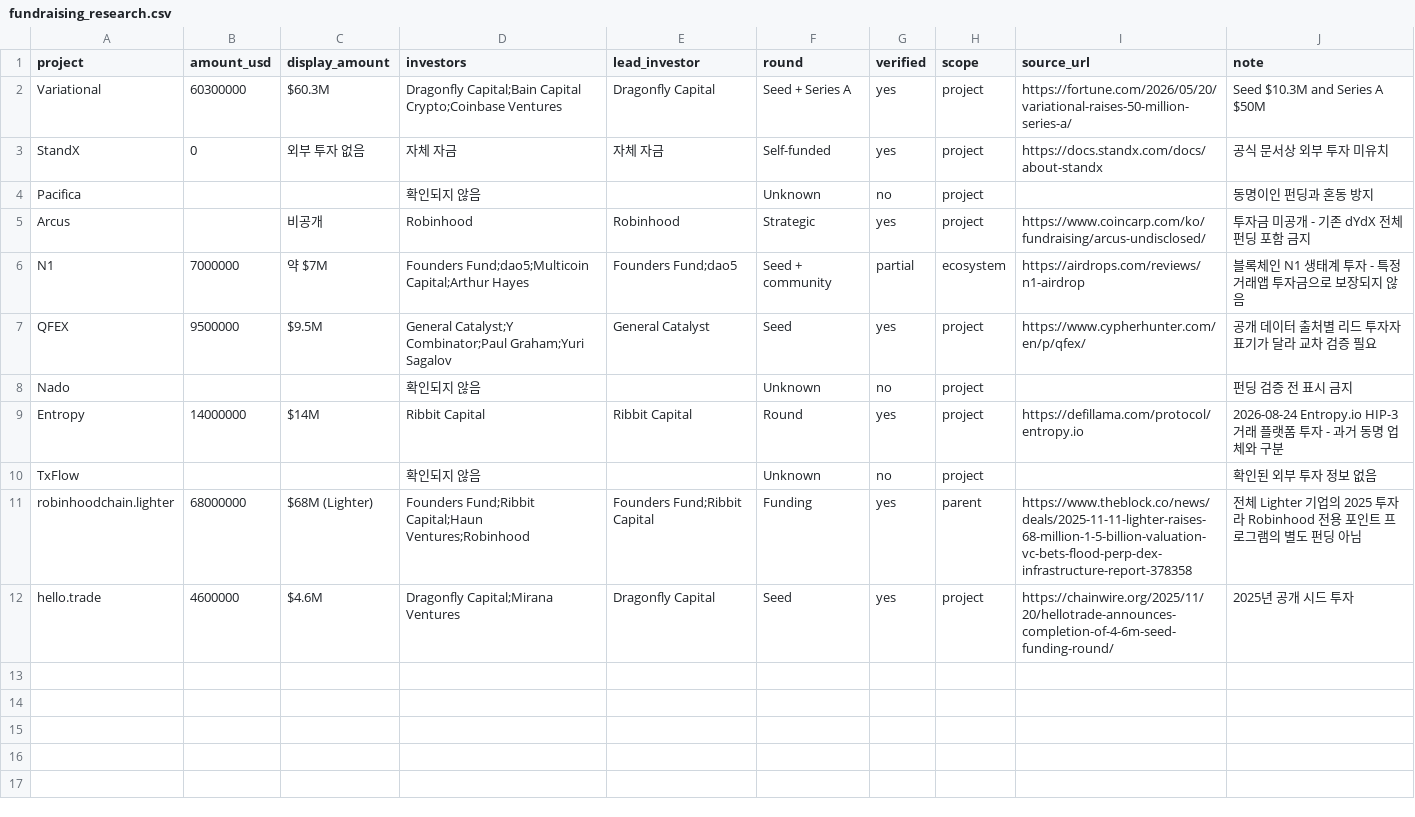
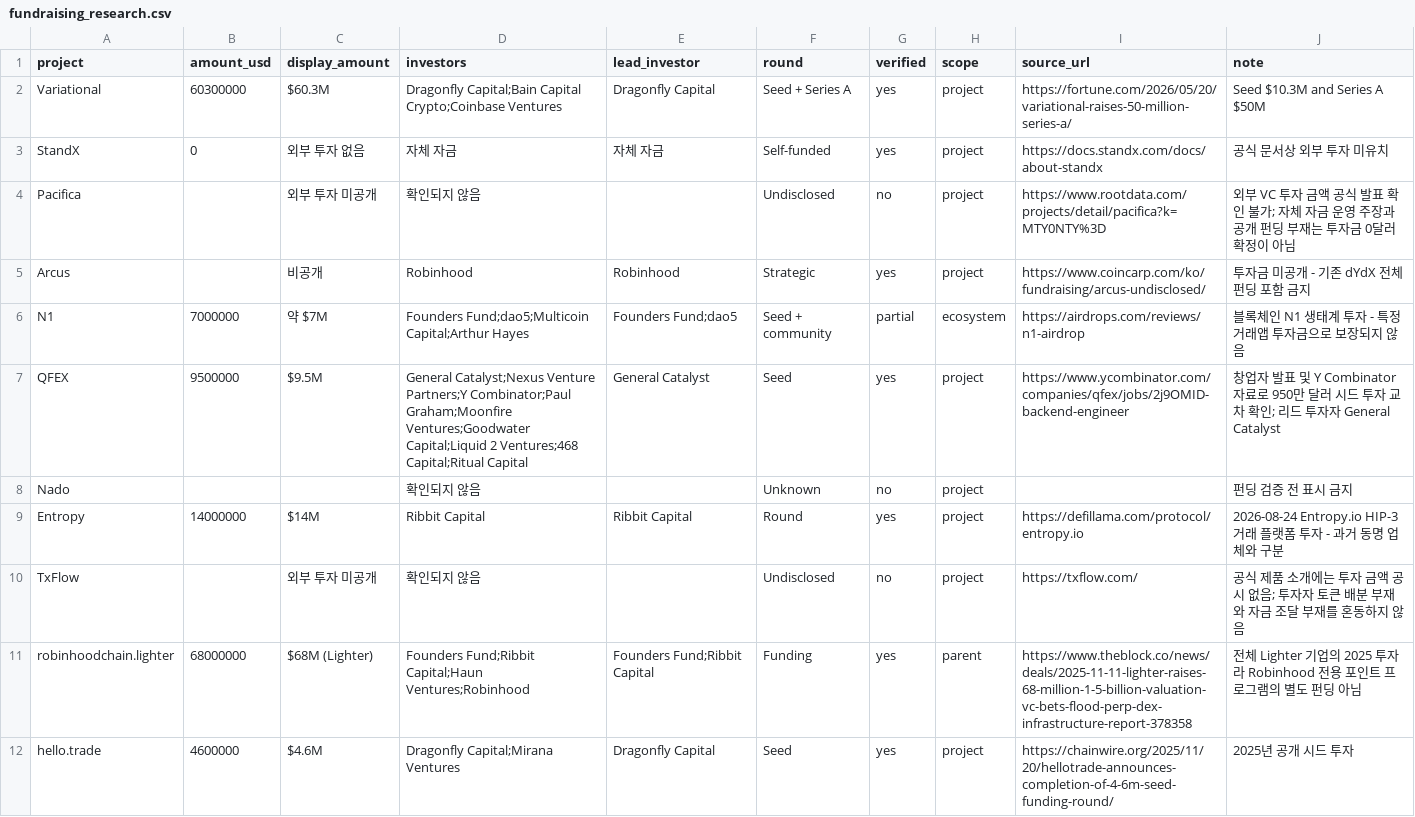
Before and after one commit to krwdigger/perp-farming-radar, a CSV file: data/fundraising_research.csv, drawn as a sheet.

Commit message:
data: verify QFEX funding investors and clarify undisclosed Pacifica TxFlow raises

```diff
--- a/data/fundraising_research.csv
+++ b/data/fundraising_research.csv
@@ -3,9 +3,9 @@ Variational,60300000,$60.3M,"Dragonfly Capital;Bain Capital Crypto;Coinbase Vent
 StandX,0,외부 투자 없음,자체 자금,자체 자금,Self-funded,yes,project,https://docs.standx.com/docs/about-standx,공식 문서상 외부 투자 미유치
-Pacifica,,,확인되지 않음,,Unknown,no,project,,동명이인 펀딩과 혼동 방지
+Pacifica,,외부 투자 미공개,확인되지 않음,,Undisclosed,no,project,https://www.rootdata.com/projects/detail/pacifica?k=MTY0NTY%3D,외부 VC 투자 금액 공식 발표 확인 불가; 자체 자금 운영 주장과 공개 펀딩 부재는 투자금 0달러 확정이 아님
 Arcus,,비공개,Robinhood,Robinhood,Strategic,yes,project,https://www.coincarp.com/ko/fundraising/arcus-undisclosed/,투자금 미공개 - 기존 dYdX 전체 펀딩 포함 금지
 N1,7000000,약 $7M,"Founders Fund;dao5;Multicoin Capital;Arthur Hayes","Founders Fund;dao5",Seed + community,partial,ecosystem,https://airdrops.com/reviews/n1-airdrop,블록체인 N1 생태계 투자 - 특정 거래앱 투자금으로 보장되지 않음
-QFEX,9500000,$9.5M,"General Catalyst;Y Combinator;Paul Graham;Yuri Sagalov",General Catalyst,Seed,yes,project,https://www.cypherhunter.com/en/p/qfex/,공개 데이터 출처별 리드 투자자 표기가 달라 교차 검증 필요
+QFEX,9500000,$9.5M,"General Catalyst;Nexus Venture Partners;Y Combinator;Paul Graham;Moonfire Ventures;Goodwater Capital;Liquid 2 Ventures;468 Capital;Ritual Capital",General Catalyst,Seed,yes,project,https://www.ycombinator.com/companies/qfex/jobs/2j9OMID-backend-engineer,창업자 발표 및 Y Combinator 자료로 950만 달러 시드 투자 교차 확인; 리드 투자자 General Catalyst
 Nado,,,확인되지 않음,,Unknown,no,project,,펀딩 검증 전 표시 금지
 Entropy,14000000,$14M,Ribbit Capital,Ribbit Capital,Round,yes,project,https://defillama.com/protocol/entropy.io,2026-08-24 Entropy.io HIP-3 거래 플랫폼 투자 - 과거 동명 업체와 구분
-TxFlow,,,확인되지 않음,,Unknown,no,project,,확인된 외부 투자 정보 없음
+TxFlow,,외부 투자 미공개,확인되지 않음,,Undisclosed,no,project,https://txflow.com/,공식 제품 소개에는 투자 금액 공시 없음; 투자자 토큰 배분 부재와 자금 조달 부재를 혼동하지 않음
 robinhoodchain.lighter,68000000,$68M (Lighter),"Founders Fund;Ribbit Capital;Haun Ventures;Robinhood","Founders Fund;Ribbit Capital",Funding,yes,parent,https://www.theblock.co/news/deals/2025-11-11-lighter-raises-68-million-1-5-billion-valuation-vc-bets-flood-perp-dex-infrastructure-report-378358,전체 Lighter 기업의 2025 투자라 Robinhood 전용 포인트 프로그램의 별도 펀딩 아님
```
